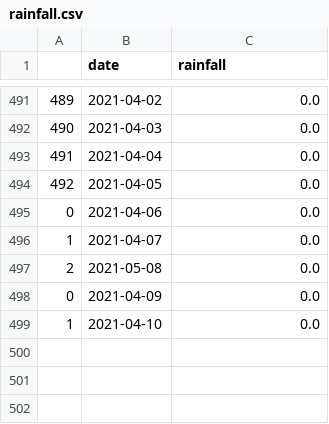
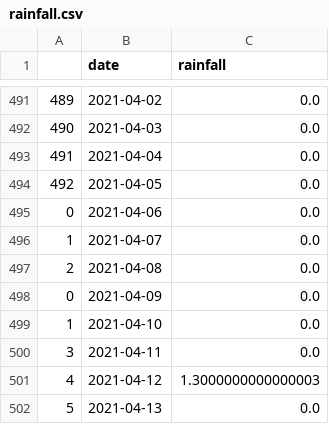
Before and after one commit to dsgeorge/rainfall, a CSV file: rainfall.csv, drawn as a sheet; only a part is shown, gaps mark what is left out.

```diff
--- a/rainfall.csv
+++ b/rainfall.csv
@@ -496,4 +496,7 @@
 1,2021-04-07,0.0
-2,2021-05-08,0.0
+2,2021-04-08,0.0
 0,2021-04-09,0.0
 1,2021-04-10,0.0
+3,2021-04-11,0.0
+4,2021-04-12,1.3000000000000003
+5,2021-04-13,0.0
```
Also changed, not shown: 1 other file.
